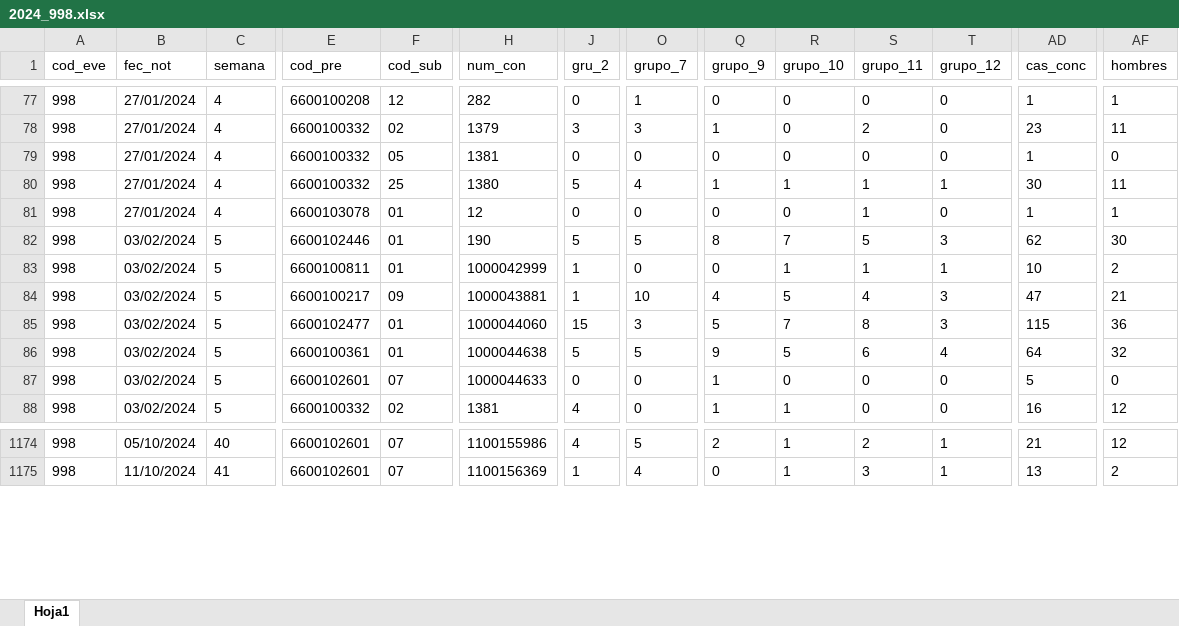
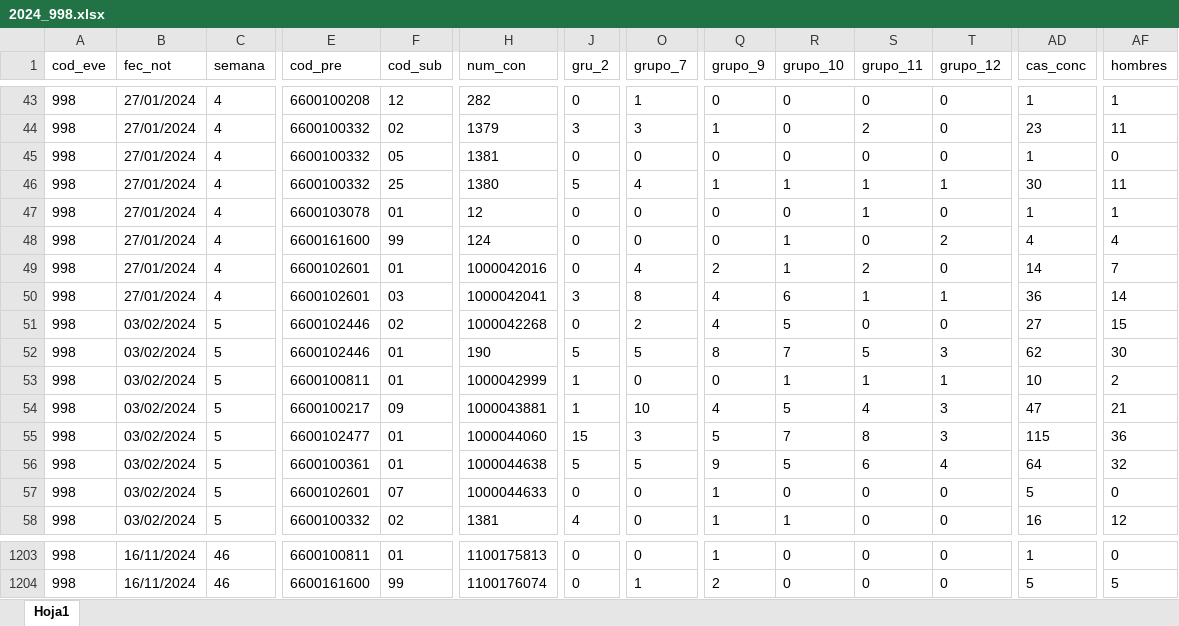
Before and after one commit to sivigilaper/Boletin_epi, an Excel workbook: Boletin_ Epi_Pereira/Datos/2024_998.xlsx, sheet Hoja1, drawn as a sheet; only a part is shown, gaps mark what is left out; values as stored, in another font and other column widths than the file's, no borders; addresses are those after the commit; the diff covers the shown part only; the diff names each change by its address in the sheet, - before the commit and + after, or states it on an @@ line.

```diff
--- a/Boletin_ Epi_Pereira/Datos/2024_998.xlsx (sheet Hoja1)
+++ b/Boletin_ Epi_Pereira/Datos/2024_998.xlsx (sheet Hoja1)
@@ row 238 moved to row 48: 998 @@
@@ row 239 moved to row 49: 998 @@
@@ row 240 moved to row 50: 998 @@
@@ row 241 moved to row 51: 998 @@
-B1203 (fec_not): 05/10/2024
+B1203 (fec_not): 16/11/2024
-C1203 (semana): 40
+C1203 (semana): 46
-E1203 (cod_pre): 6600102601
+E1203 (cod_pre): 6600100811
-F1203 (cod_sub): 07
+F1203 (cod_sub): 01
-H1203 (num_con): 1100155986
+H1203 (num_con): 1100175813
-J1203 (gru_2): 4
+J1203 (gru_2): 0
-O1203 (grupo_7): 5
+O1203 (grupo_7): 0
-Q1203 (grupo_9): 2
+Q1203 (grupo_9): 1
-R1203:R1204 (grupo_10): 1
+R1203:R1204 (grupo_10): 0
-S1203 (grupo_11): 2
+S1203 (grupo_11): 0
-T1203:T1204 (grupo_12): 1
+T1203:T1204 (grupo_12): 0
-AD1203 (cas_conc): 21
+AD1203 (cas_conc): 1
-AF1203 (hombres): 12
+AF1203 (hombres): 0
-B1204 (fec_not): 11/10/2024
+B1204 (fec_not): 16/11/2024
-C1204 (semana): 41
+C1204 (semana): 46
-E1204 (cod_pre): 6600102601
+E1204 (cod_pre): 6600161600
-F1204 (cod_sub): 07
+F1204 (cod_sub): 99
-H1204 (num_con): 1100156369
+H1204 (num_con): 1100176074
-J1204 (gru_2): 1
+J1204 (gru_2): 0
-O1204 (grupo_7): 4
+O1204 (grupo_7): 1
-Q1204 (grupo_9): 0
+Q1204 (grupo_9): 2
-S1204 (grupo_11): 3
+S1204 (grupo_11): 0
-AD1204 (cas_conc): 13
+AD1204 (cas_conc): 5
-AF1204 (hombres): 2
+AF1204 (hombres): 5
```
Also changed, not shown: other rows of this sheet, Boletin_ Epi_Pereira/Datos/2024_831_Reporte.xlsx, Boletin_ Epi_Pereira/Datos/2024_995.xlsx.
